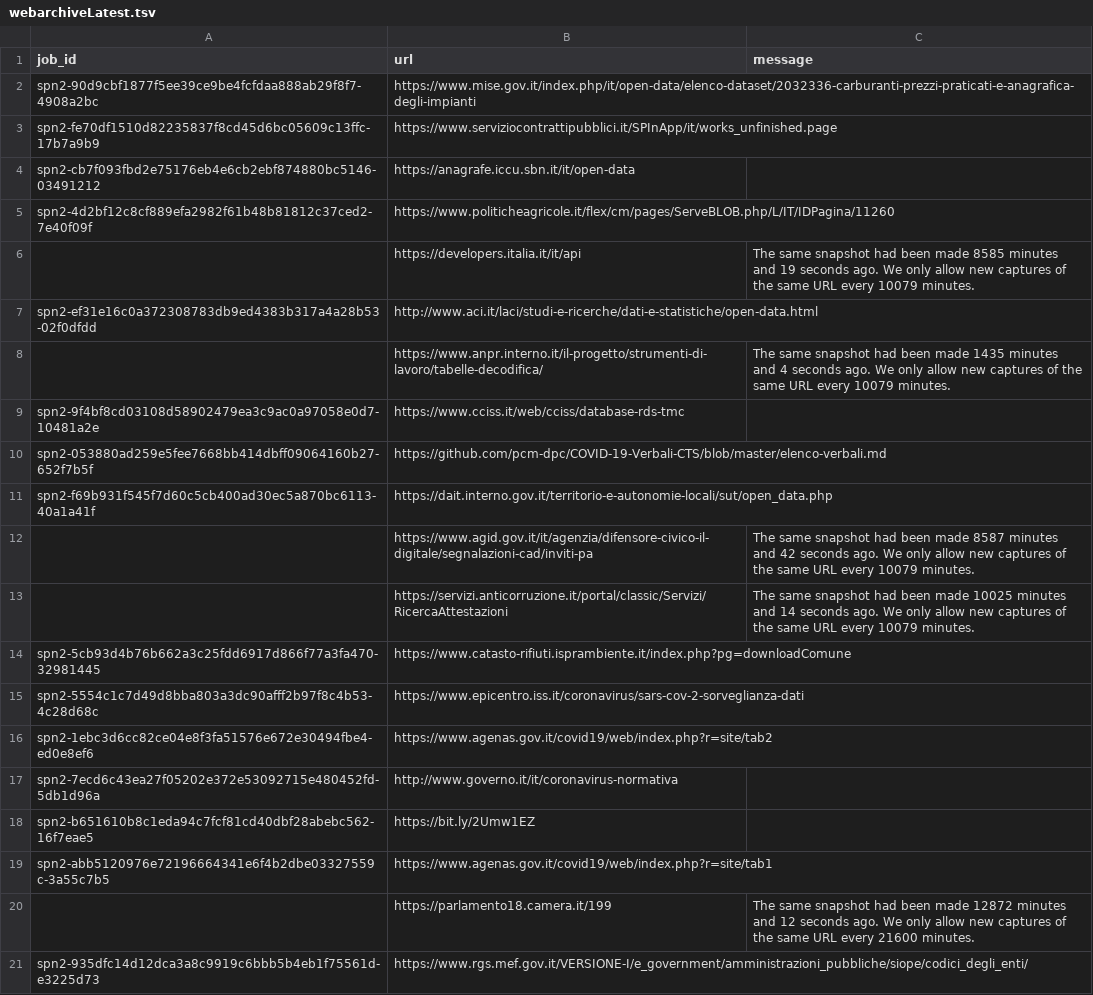
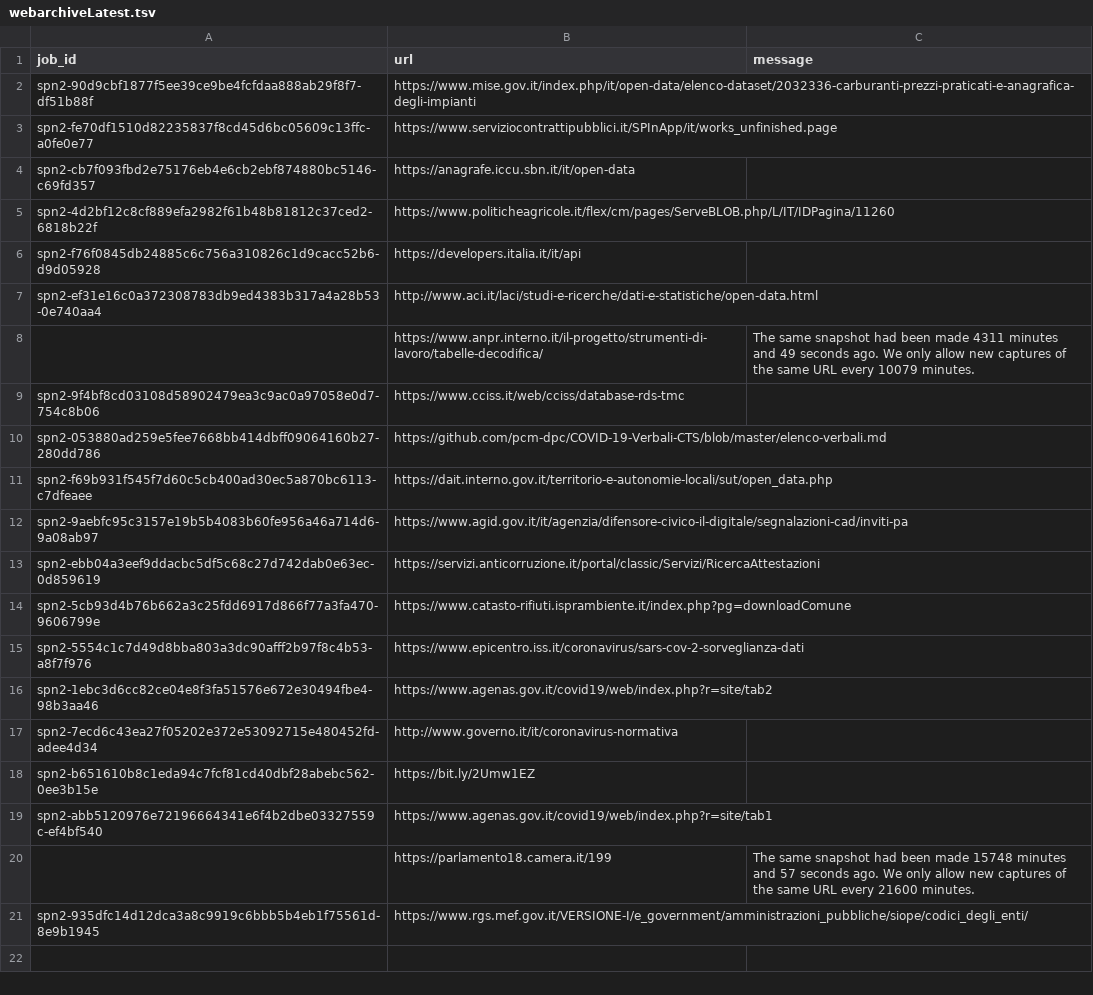
Before and after one commit to aborruso/archivioDatiPubbliciPreziosi, a TSV file: docs/webarchive/webarchiveLatest.tsv, drawn as a sheet.

```diff
--- a/docs/webarchive/webarchiveLatest.tsv
+++ b/docs/webarchive/webarchiveLatest.tsv
@@ -1,21 +1,21 @@
 job_id	url	message
-spn2-90d9cbf1877f5ee39ce9be4fcfdaa888ab29f8f7-4908a2bc	https://www.mise.gov.it/index.php/it/open-data/elenco-dataset/2032336-carburanti-prezzi-praticati-e-anagrafica-degli-impianti	
-spn2-fe70df1510d82235837f8cd45d6bc05609c13ffc-17b7a9b9	https://www.serviziocontrattipubblici.it/SPInApp/it/works_unfinished.page	
-spn2-cb7f093fbd2e75176eb4e6cb2ebf874880bc5146-03491212	https://anagrafe.iccu.sbn.it/it/open-data	
-spn2-4d2bf12c8cf889efa2982f61b48b81812c37ced2-7e40f09f	https://www.politicheagricole.it/flex/cm/pages/ServeBLOB.php/L/IT/IDPagina/11260	
-	https://developers.italia.it/it/api	The same snapshot had been made 8585 minutes and 19 seconds ago. We only allow new captures of the same URL every 10079 minutes.
-spn2-ef31e16c0a372308783db9ed4383b317a4a28b53-02f0dfdd	http://www.aci.it/laci/studi-e-ricerche/dati-e-statistiche/open-data.html	
-	https://www.anpr.interno.it/il-progetto/strumenti-di-lavoro/tabelle-decodifica/	The same snapshot had been made 1435 minutes and 4 seconds ago. We only allow new captures of the same URL every 10079 minutes.
-spn2-9f4bf8cd03108d58902479ea3c9ac0a97058e0d7-10481a2e	https://www.cciss.it/web/cciss/database-rds-tmc	
-spn2-053880ad259e5fee7668bb414dbff09064160b27-652f7b5f	https://github.com/pcm-dpc/COVID-19-Verbali-CTS/blob/master/elenco-verbali.md	
-spn2-f69b931f545f7d60c5cb400ad30ec5a870bc6113-40a1a41f	https://dait.interno.gov.it/territorio-e-autonomie-locali/sut/open_data.php	
-	https://www.agid.gov.it/it/agenzia/difensore-civico-il-digitale/segnalazioni-cad/inviti-pa	The same snapshot had been made 8587 minutes and 42 seconds ago. We only allow new captures of the same URL every 10079 minutes.
-	https://servizi.anticorruzione.it/portal/classic/Servizi/RicercaAttestazioni	The same snapshot had been made 10025 minutes and 14 seconds ago. We only allow new captures of the same URL every 10079 minutes.
-spn2-5cb93d4b76b662a3c25fdd6917d866f77a3fa470-32981445	https://www.catasto-rifiuti.isprambiente.it/index.php?pg=downloadComune	
-spn2-5554c1c7d49d8bba803a3dc90afff2b97f8c4b53-4c28d68c	https://www.epicentro.iss.it/coronavirus/sars-cov-2-sorveglianza-dati	
-spn2-1ebc3d6cc82ce04e8f3fa51576e672e30494fbe4-ed0e8ef6	https://www.agenas.gov.it/covid19/web/index.php?r=site/tab2	
-spn2-7ecd6c43ea27f05202e372e53092715e480452fd-5db1d96a	http://www.governo.it/it/coronavirus-normativa	
-spn2-b651610b8c1eda94c7fcf81cd40dbf28abebc562-16f7eae5	https://bit.ly/2Umw1EZ	
-spn2-abb5120976e72196664341e6f4b2dbe03327559c-3a55c7b5	https://www.agenas.gov.it/covid19/web/index.php?r=site/tab1	
-	https://parlamento18.camera.it/199	The same snapshot had been made 12872 minutes and 12 seconds ago. We only allow new captures of the same URL every 21600 minutes.
-spn2-935dfc14d12dca3a8c9919c6bbb5b4eb1f75561d-e3225d73	https://www.rgs.mef.gov.it/VERSIONE-I/e_government/amministrazioni_pubbliche/siope/codici_degli_enti/	
+spn2-90d9cbf1877f5ee39ce9be4fcfdaa888ab29f8f7-df51b88f	https://www.mise.gov.it/index.php/it/open-data/elenco-dataset/2032336-carburanti-prezzi-praticati-e-anagrafica-degli-impianti	
+spn2-fe70df1510d82235837f8cd45d6bc05609c13ffc-a0fe0e77	https://www.serviziocontrattipubblici.it/SPInApp/it/works_unfinished.page	
+spn2-cb7f093fbd2e75176eb4e6cb2ebf874880bc5146-c69fd357	https://anagrafe.iccu.sbn.it/it/open-data	
+spn2-4d2bf12c8cf889efa2982f61b48b81812c37ced2-6818b22f	https://www.politicheagricole.it/flex/cm/pages/ServeBLOB.php/L/IT/IDPagina/11260	
+spn2-f76f0845db24885c6c756a310826c1d9cacc52b6-d9d05928	https://developers.italia.it/it/api	
+spn2-ef31e16c0a372308783db9ed4383b317a4a28b53-0e740aa4	http://www.aci.it/laci/studi-e-ricerche/dati-e-statistiche/open-data.html	
+	https://www.anpr.interno.it/il-progetto/strumenti-di-lavoro/tabelle-decodifica/	The same snapshot had been made 4311 minutes and 49 seconds ago. We only allow new captures of the same URL every 10079 minutes.
+spn2-9f4bf8cd03108d58902479ea3c9ac0a97058e0d7-754c8b06	https://www.cciss.it/web/cciss/database-rds-tmc	
+spn2-053880ad259e5fee7668bb414dbff09064160b27-280dd786	https://github.com/pcm-dpc/COVID-19-Verbali-CTS/blob/master/elenco-verbali.md	
+spn2-f69b931f545f7d60c5cb400ad30ec5a870bc6113-c7dfeaee	https://dait.interno.gov.it/territorio-e-autonomie-locali/sut/open_data.php	
+spn2-9aebfc95c3157e19b5b4083b60fe956a46a714d6-9a08ab97	https://www.agid.gov.it/it/agenzia/difensore-civico-il-digitale/segnalazioni-cad/inviti-pa	
+spn2-ebb04a3eef9ddacbc5df5c68c27d742dab0e63ec-0d859619	https://servizi.anticorruzione.it/portal/classic/Servizi/RicercaAttestazioni	
+spn2-5cb93d4b76b662a3c25fdd6917d866f77a3fa470-9606799e	https://www.catasto-rifiuti.isprambiente.it/index.php?pg=downloadComune	
+spn2-5554c1c7d49d8bba803a3dc90afff2b97f8c4b53-a8f7f976	https://www.epicentro.iss.it/coronavirus/sars-cov-2-sorveglianza-dati	
+spn2-1ebc3d6cc82ce04e8f3fa51576e672e30494fbe4-98b3aa46	https://www.agenas.gov.it/covid19/web/index.php?r=site/tab2	
+spn2-7ecd6c43ea27f05202e372e53092715e480452fd-adee4d34	http://www.governo.it/it/coronavirus-normativa	
+spn2-b651610b8c1eda94c7fcf81cd40dbf28abebc562-0ee3b15e	https://bit.ly/2Umw1EZ	
+spn2-abb5120976e72196664341e6f4b2dbe03327559c-ef4bf540	https://www.agenas.gov.it/covid19/web/index.php?r=site/tab1	
+	https://parlamento18.camera.it/199	The same snapshot had been made 15748 minutes and 57 seconds ago. We only allow new captures of the same URL every 21600 minutes.
+spn2-935dfc14d12dca3a8c9919c6bbb5b4eb1f75561d-8e9b1945	https://www.rgs.mef.gov.it/VERSIONE-I/e_government/amministrazioni_pubbliche/siope/codici_degli_enti/	
```
Also changed, not shown: docs/webarchive/webarchiveJobReport.csv.
